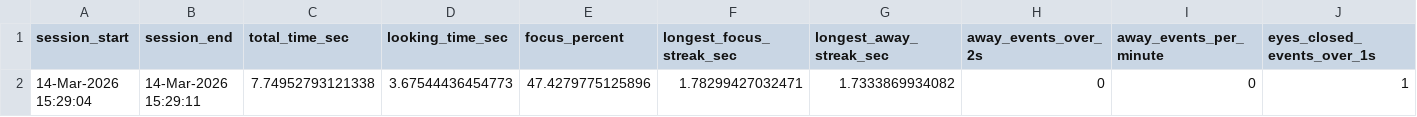
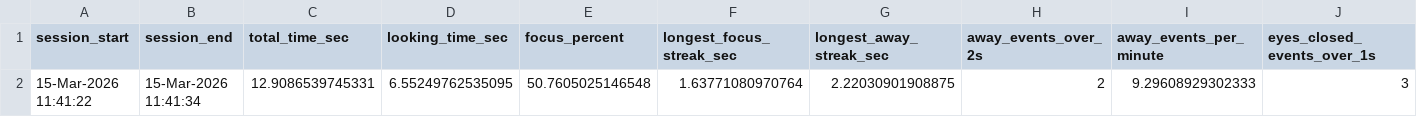
Before and after one commit to ronakde1/Kaizar-Project, a CSV file: screen_attention_summary.csv, drawn as a sheet; only a part is shown; removed rows and columns are numbered as before the commit, all else as after; rows hold the shown columns only; the diff names each change by its address in the sheet, - before the commit and + after, or states it on an @@ line.

```diff
--- a/screen_attention_summary.csv
+++ b/screen_attention_summary.csv
-row 2: 14-Mar-2026 15:29:04 | 14-Mar-2026 15:29:11 | 7.74952793121338 | 3.67544436454773 | 47.4279775125896 | 1.78299427032471 | 1.7333869934082 | 0 | 0 | 1
+row 2: 15-Mar-2026 11:41:22 | 15-Mar-2026 11:41:34 | 12.9086539745331 | 6.55249762535095 | 50.7605025146548 | 1.63771080970764 | 2.22030901908875 | 2 | 9.29608929302333 | 3
```
Also changed, not shown: 6 other files.
